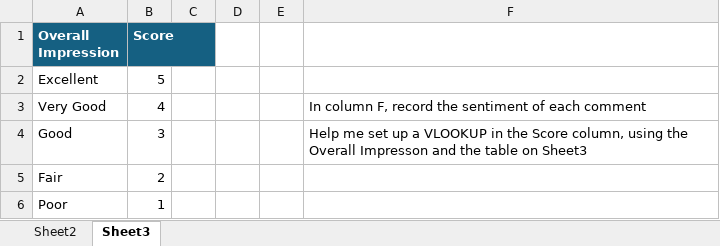
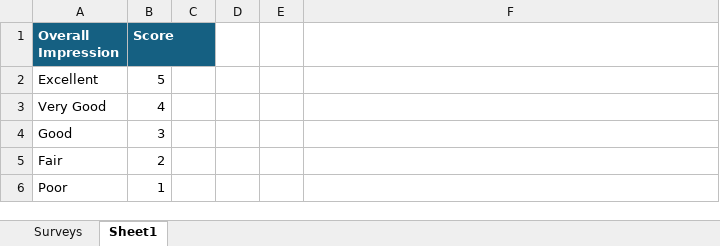
Before and after one commit to kbhaddad/notes, an Excel workbook: S3-LCDev.xlsx, sheet Sheet1, drawn as a sheet; values as stored, in another font and other column widths than the file's, no borders; table styles not drawn; the diff names each change by its address in the sheet, - before the commit and + after, or states it on an @@ line.

```diff
--- a/S3-LCDev.xlsx (sheet Sheet1)
+++ b/S3-LCDev.xlsx (sheet Sheet1)
-sheet tab: Sheet2
+sheet tab: Surveys
-sheet tab: Sheet3
+sheet tab: Sheet1
-F3: In column F, record the sentiment of each comment
+F3: (empty)
-F4: Help me set up a VLOOKUP in the Score column, using the Overall Impresson and the table on Sheet3
+F4: (empty)
```
Also changed, not shown: sheet Surveys.
